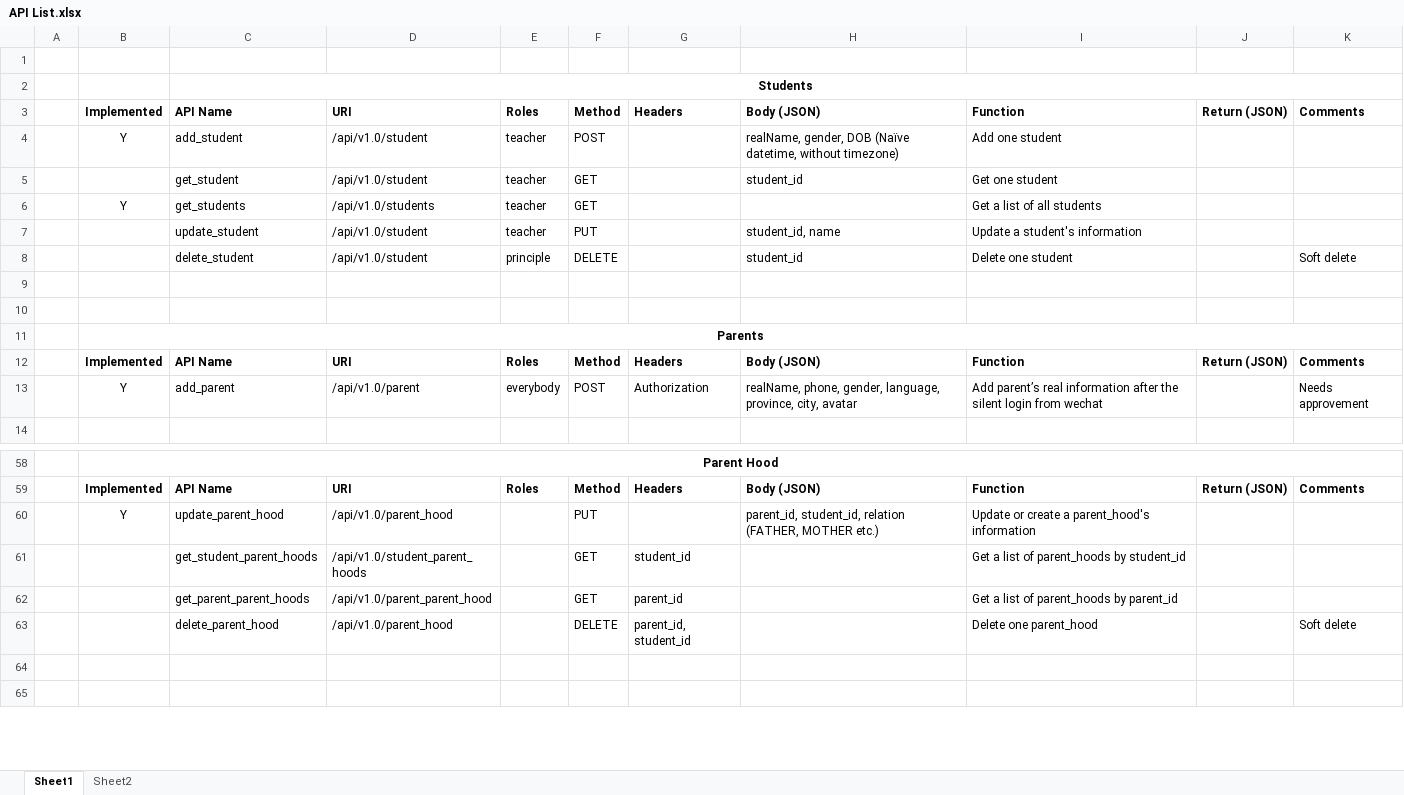
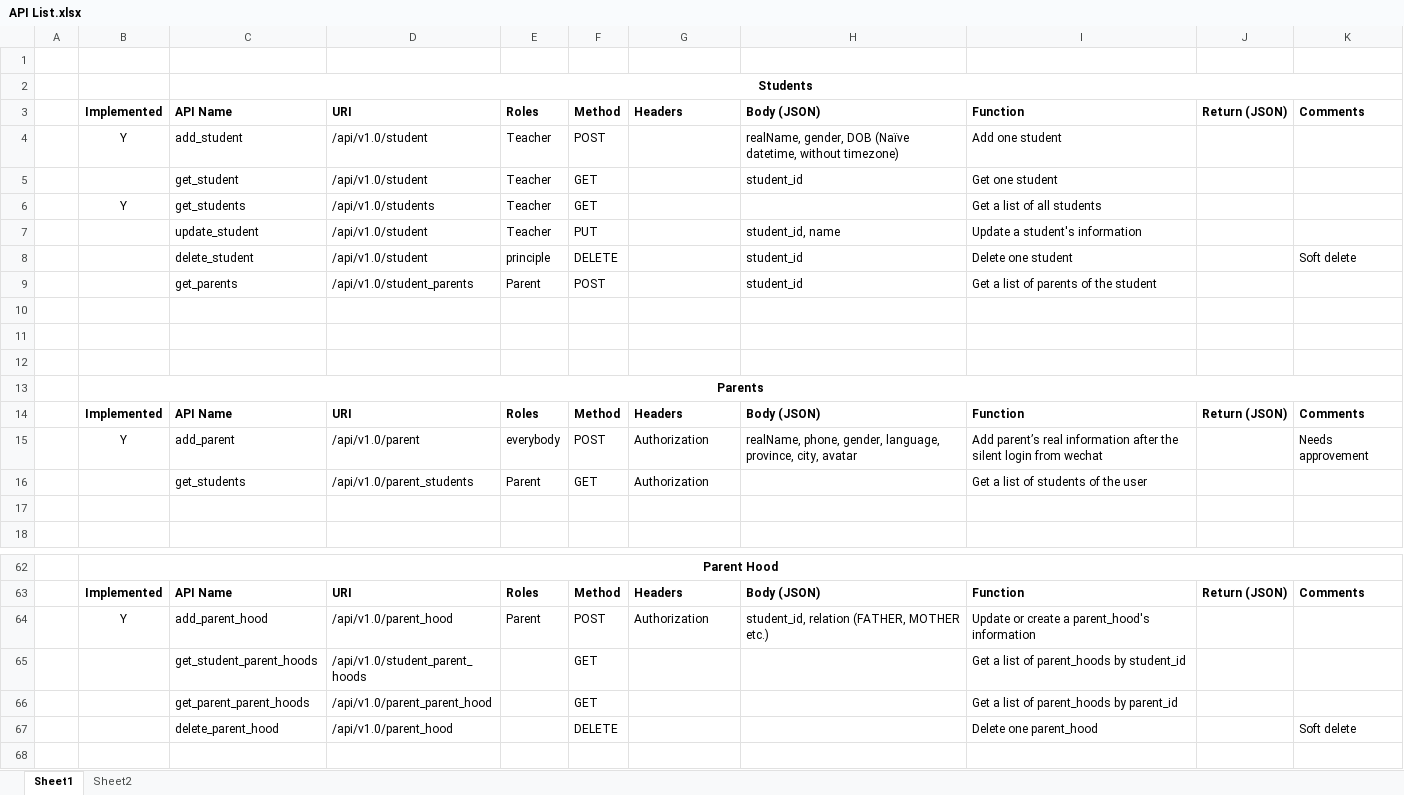
Before and after one commit to HenryYDJ/flaskAPI, an Excel workbook: API List.xlsx, sheet Sheet1, drawn as a sheet; only a part is shown, gaps mark what is left out; the shorter side is filled out with more unchanged rows; values as stored, in another font and other column widths than the file's, no borders; addresses are those after the commit; the diff names each change by its address in the sheet, - before the commit and + after, or states it on an @@ line.

```diff
--- a/API List.xlsx (sheet Sheet1)
+++ b/API List.xlsx (sheet Sheet1)
-E4:E7: teacher
+E4:E7: Teacher
+row 9:  |  | get_parents | /api/v1.0/student_parents | Parent | POST |  | student_id | Get a list of parents of the student
+row 10: (empty)
+row 16:  |  | get_students | /api/v1.0/parent_students | Parent | GET | Authorization |  | Get a list of students of the user
+row 17: (empty)
-C64: update_parent_hood
+C64: add_parent_hood
-E64: (empty)
+E64: Parent
-F64: PUT
+F64: POST
-G64: (empty)
+G64: Authorization
-H64: parent_id, student_id, relation…
+H64: student_id, relation…
-G65: student_id
+G65: (empty)
-G66: parent_id
+G66: (empty)
-G67: parent_id, student_id
+G67: (empty)
```
Also changed, not shown: 6 other files.
